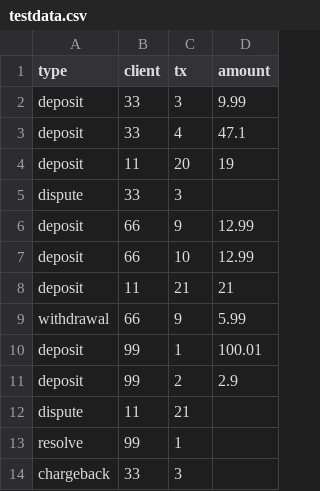
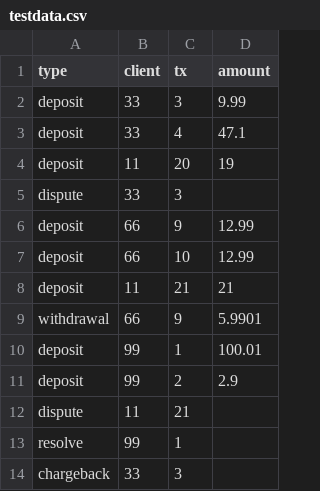
Before and after one commit to sbeam/bankster, a CSV file: testdata.csv, drawn as a sheet.

```diff
--- a/testdata.csv
+++ b/testdata.csv
@@ -8,3 +8,3 @@ deposit,66,10,12.99
 deposit,11,21,21
-withdrawal,66,9,5.99
+withdrawal,66,9,5.9901
 deposit,99,1,100.01
```
Also changed, not shown: 4 other files.
